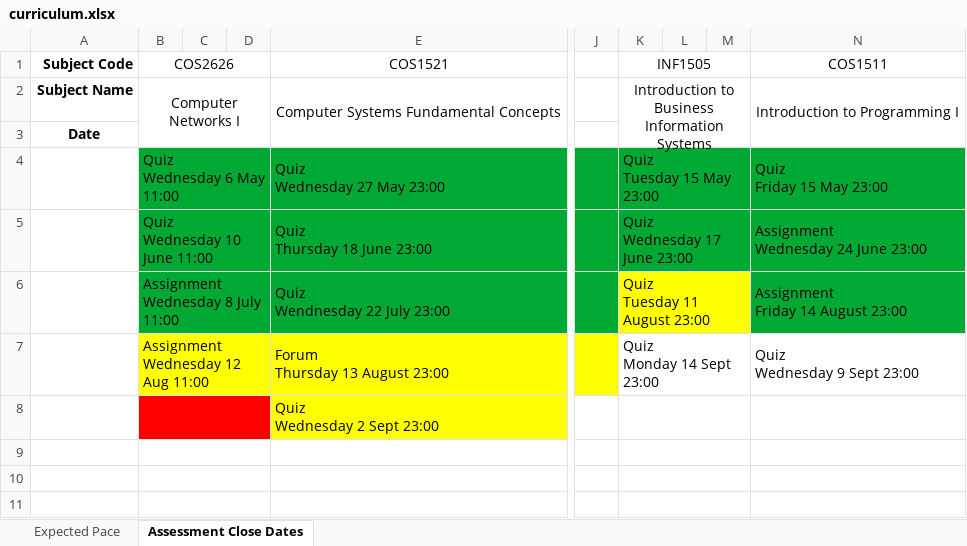
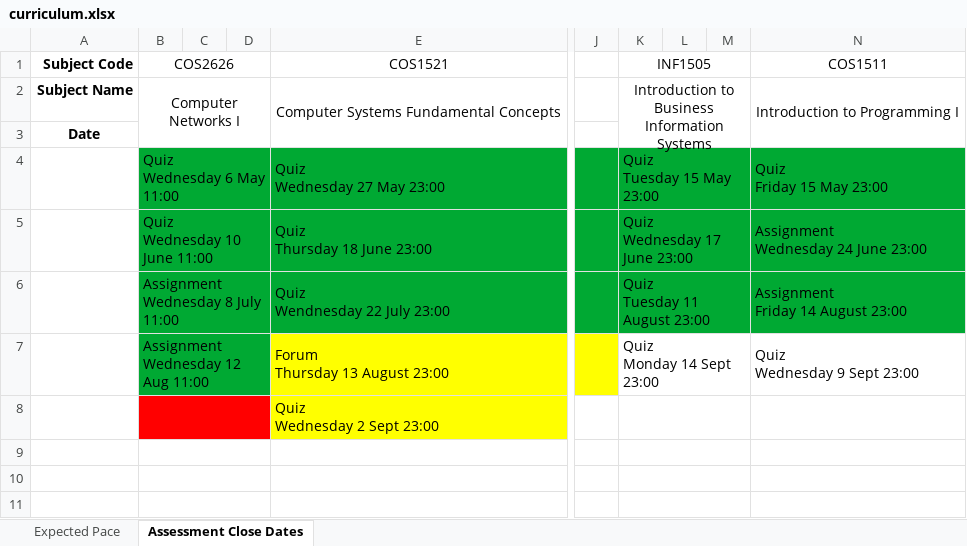
Before and after one commit to SparrowZA/UniSA, an Excel workbook: curriculum.xlsx, sheet Assessment Close Dates, drawn as a sheet; only a part is shown, gaps mark what is left out; values as stored, in another font and other column widths than the file's, no borders; the diff names each change by its address in the sheet, - before the commit and + after, or states it on an @@ line.

Commit message:
Marked tests done

```diff
--- a/curriculum.xlsx (sheet Assessment Close Dates)
+++ b/curriculum.xlsx (sheet Assessment Close Dates)
-K6:M6 fill: #FFFF00
+K6:M6 fill: #00A933
-B7:D7 fill: #FFFF00
+B7:D7 fill: #00A933
```
